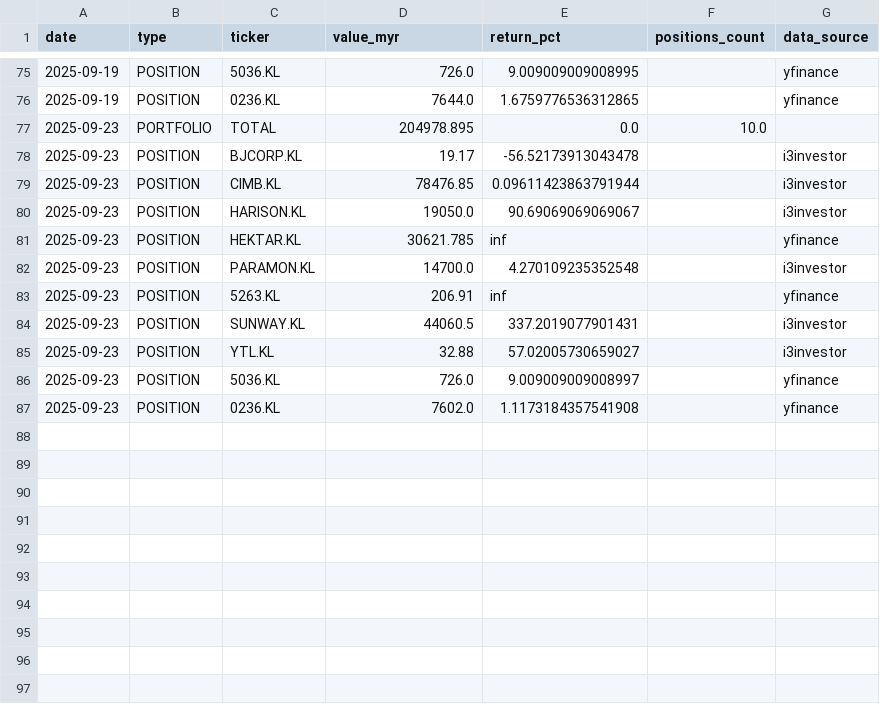
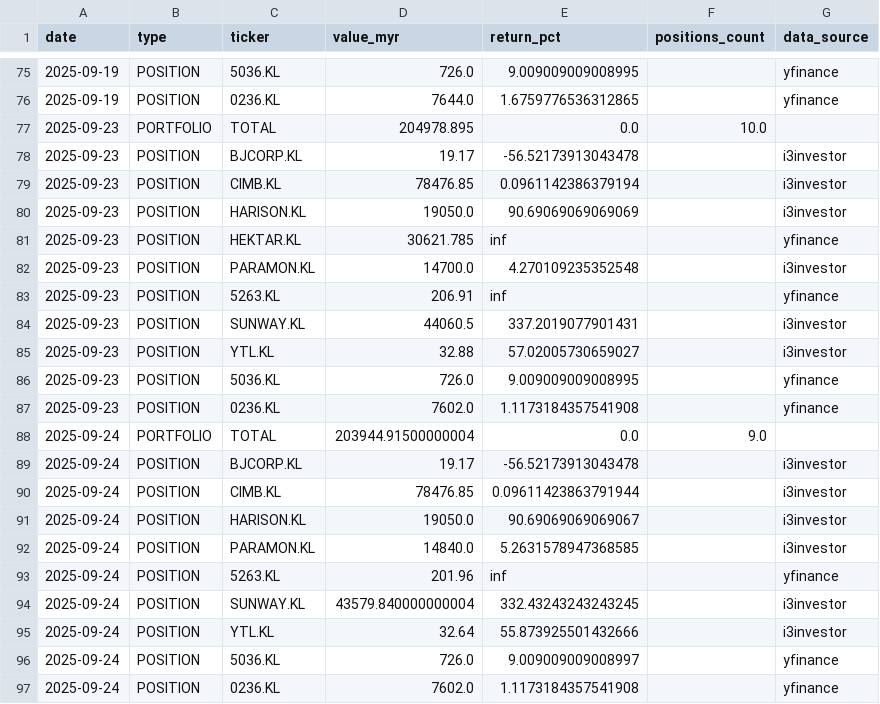
Before and after one commit to kosiew/ChatGPT-Micro-Cap-Experiment, a CSV file: KLSE_System/klse_performance_log.csv, drawn as a sheet; only a part is shown, gaps mark what is left out.

```diff
--- a/KLSE_System/klse_performance_log.csv
+++ b/KLSE_System/klse_performance_log.csv
@@ -78,4 +78,4 @@ date,type,ticker,value_myr,return_pct,positions_count,data_source
 2025-09-23,POSITION,BJCORP.KL,19.17,-56.52173913043478,,i3investor
-2025-09-23,POSITION,CIMB.KL,78476.85,0.09611423863791944,,i3investor
-2025-09-23,POSITION,HARISON.KL,19050.0,90.69069069069067,,i3investor
+2025-09-23,POSITION,CIMB.KL,78476.85,0.0961142386379194,,i3investor
+2025-09-23,POSITION,HARISON.KL,19050.0,90.69069069069069,,i3investor
 2025-09-23,POSITION,HEKTAR.KL,30621.785,inf,,yfinance
@@ -85,3 +85,13 @@ date,type,ticker,value_myr,return_pct,positions_count,data_source
 2025-09-23,POSITION,YTL.KL,32.88,57.02005730659027,,i3investor
-2025-09-23,POSITION,5036.KL,726.0,9.009009009008997,,yfinance
+2025-09-23,POSITION,5036.KL,726.0,9.009009009008995,,yfinance
 2025-09-23,POSITION,0236.KL,7602.0,1.1173184357541908,,yfinance
+2025-09-24,PORTFOLIO,TOTAL,203944.91500000004,0.0,9.0,
+2025-09-24,POSITION,BJCORP.KL,19.17,-56.52173913043478,,i3investor
+2025-09-24,POSITION,CIMB.KL,78476.85,0.09611423863791944,,i3investor
+2025-09-24,POSITION,HARISON.KL,19050.0,90.69069069069067,,i3investor
+2025-09-24,POSITION,PARAMON.KL,14840.0,5.2631578947368585,,i3investor
+2025-09-24,POSITION,5263.KL,201.96,inf,,yfinance
+2025-09-24,POSITION,SUNWAY.KL,43579.840000000004,332.43243243243245,,i3investor
+2025-09-24,POSITION,YTL.KL,32.64,55.873925501432666,,i3investor
+2025-09-24,POSITION,5036.KL,726.0,9.009009009008997,,yfinance
+2025-09-24,POSITION,0236.KL,7602.0,1.1173184357541908,,yfinance
```
Also changed, not shown: KLSE_System/klse_daily_updates.csv, KLSE_System/klse_microcap_database.csv, 5 other files.
